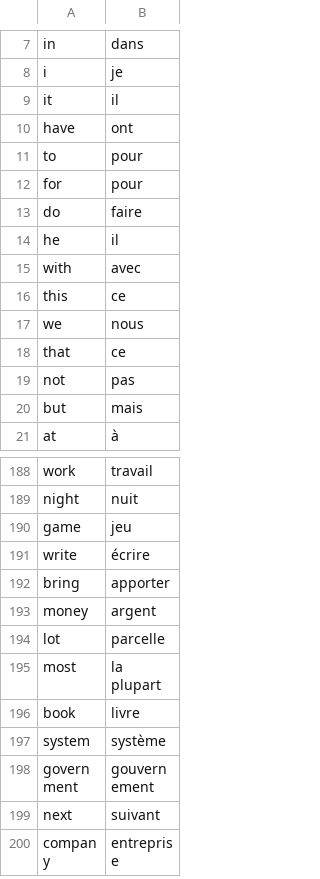
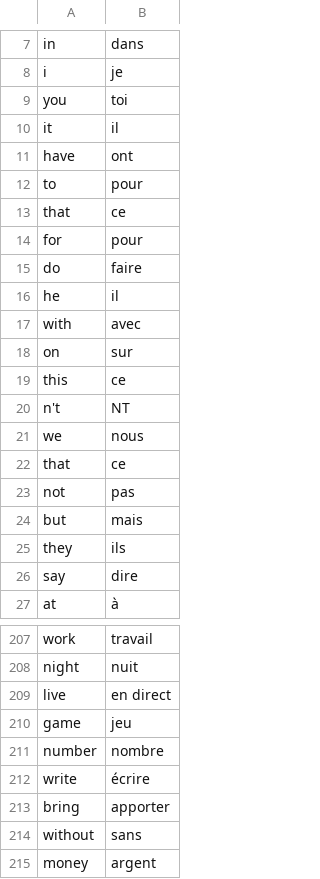
Before and after one commit to Vieuxnorris/100DaysOfCode, a CSV file: Day_31_Capstone/Dico/wordsToLearn.csv (was Day_31_Capstone/Dico/wordsToLean.csv), drawn as a sheet; only a part is shown, gaps mark what is left out; the shorter side is filled out with more unchanged rows; the diff covers the shown part only; the diff names each change by its address in the sheet, - before the commit and + after, or states it on an @@ line.

```diff
--- a/Day_31_Capstone/Dico/wordsToLean.csv
+++ b/Day_31_Capstone/Dico/wordsToLearn.csv
+row 9: you | toi
+row 13: that | ce
+row 18: on | sur
+row 20: n't | NT
+row 25: they | ils
+row 26: say | dire
+row 209: live | en direct
+row 211: number | nombre
+row 214: without | sans
```
Also changed, not shown: 55 added rows and 1 removed row elsewhere in this file, 1 other file.
